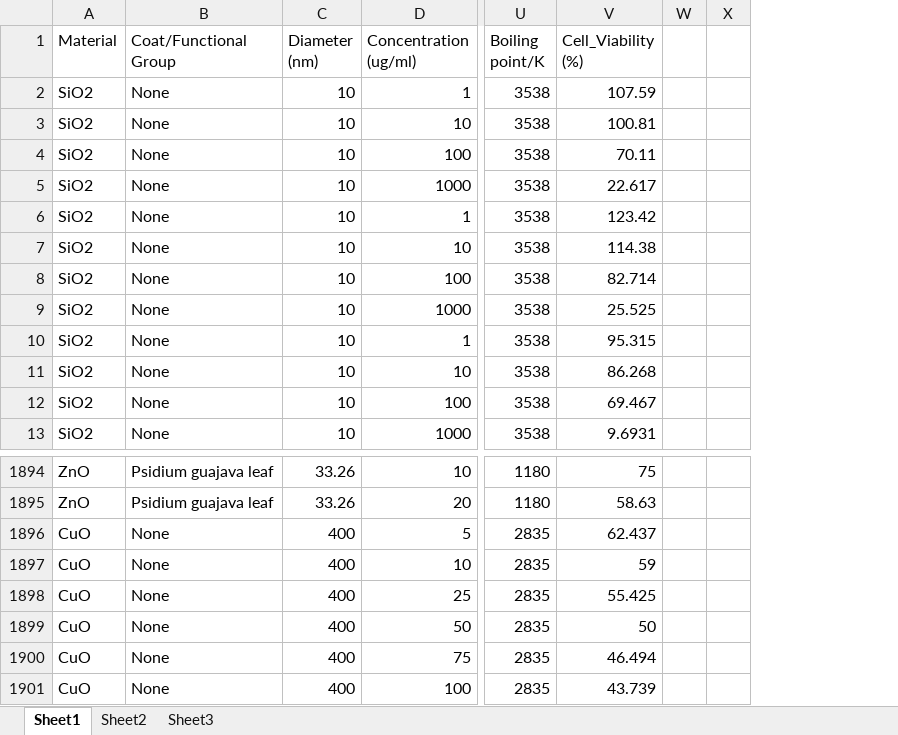
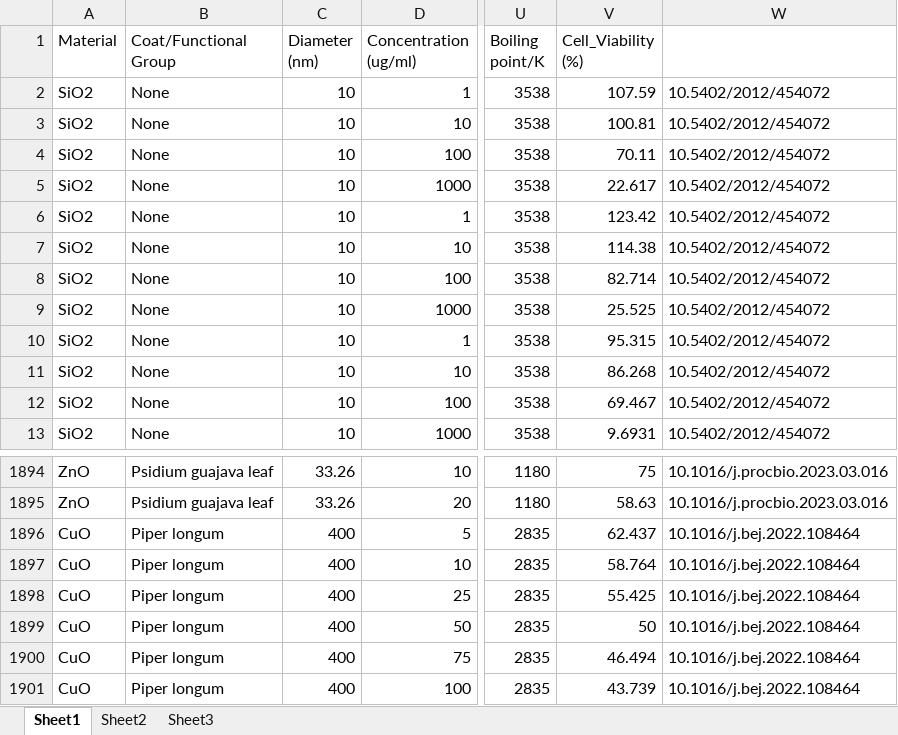
Before and after one commit to YanLabAI/Cross-Material-NanoTox, an Excel workbook: data.xlsx, sheet Sheet1, drawn as a sheet; only a part is shown, gaps mark what is left out; values as stored, in another font and other column widths than the file's, no cell formats; removed rows and columns are numbered as before the commit, all else as after; the diff names each change by its address in the sheet, - before the commit and + after, or states it on an @@ line.

Commit message:
update dataset

```diff
--- a/data.xlsx (sheet Sheet1)
+++ b/data.xlsx (sheet Sheet1)
-column W, empty
-column X, empty
+column W, rows 2-13: all 10.5402/2012/454072; rows 1894-1901: 10.1016/j.procbio.2023.03.016 | 10.1016/j.procbio.2023.03.016 | 10.1016/j.bej.2022.108464 | 10.1016/j.bej.2022.108464 | 10.1016/j.bej.2022.108464 | 10.1016/j.bej.2022.108464 | 10.1016/j.bej.2022.108464 | 10.1016/j.bej.2022.108464
-B1896:B1901 (Coat/Functional Group): None
+B1896:B1901 (Coat/Functional Group): Piper longum
-V1897 (Cell_Viability (%)): 59
+V1897 (Cell_Viability (%)): 58.764
```
Also changed, not shown: cell formats.
